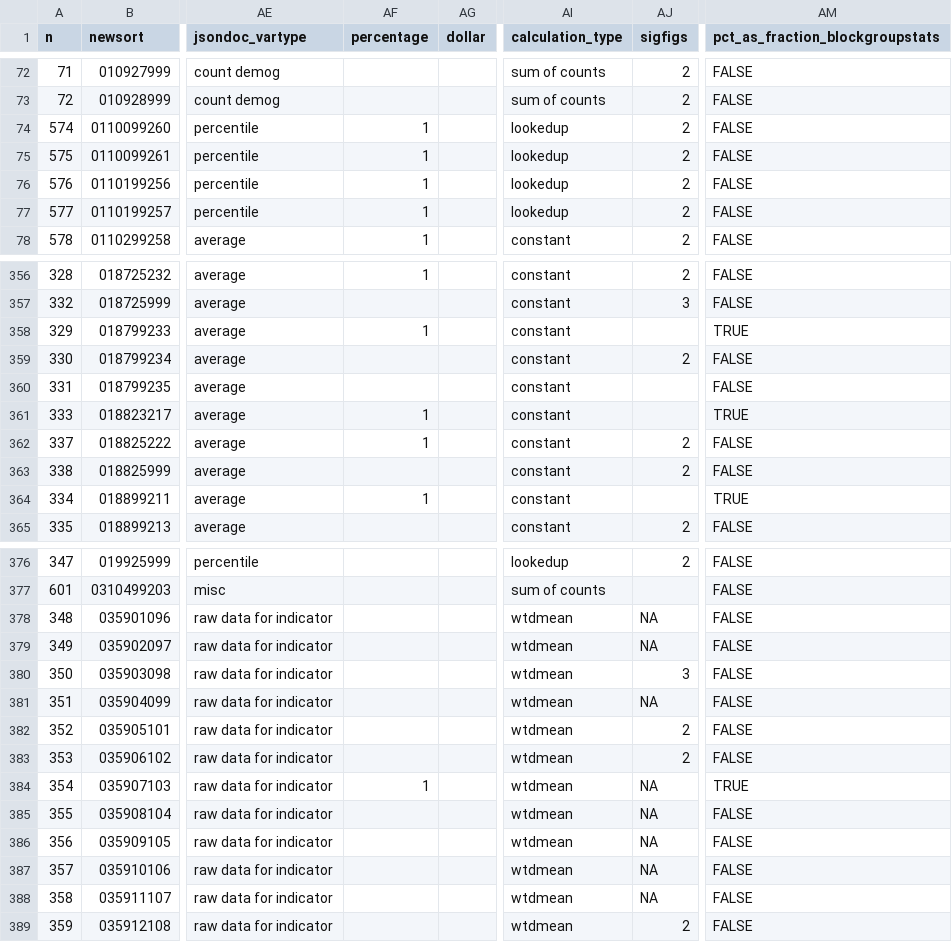
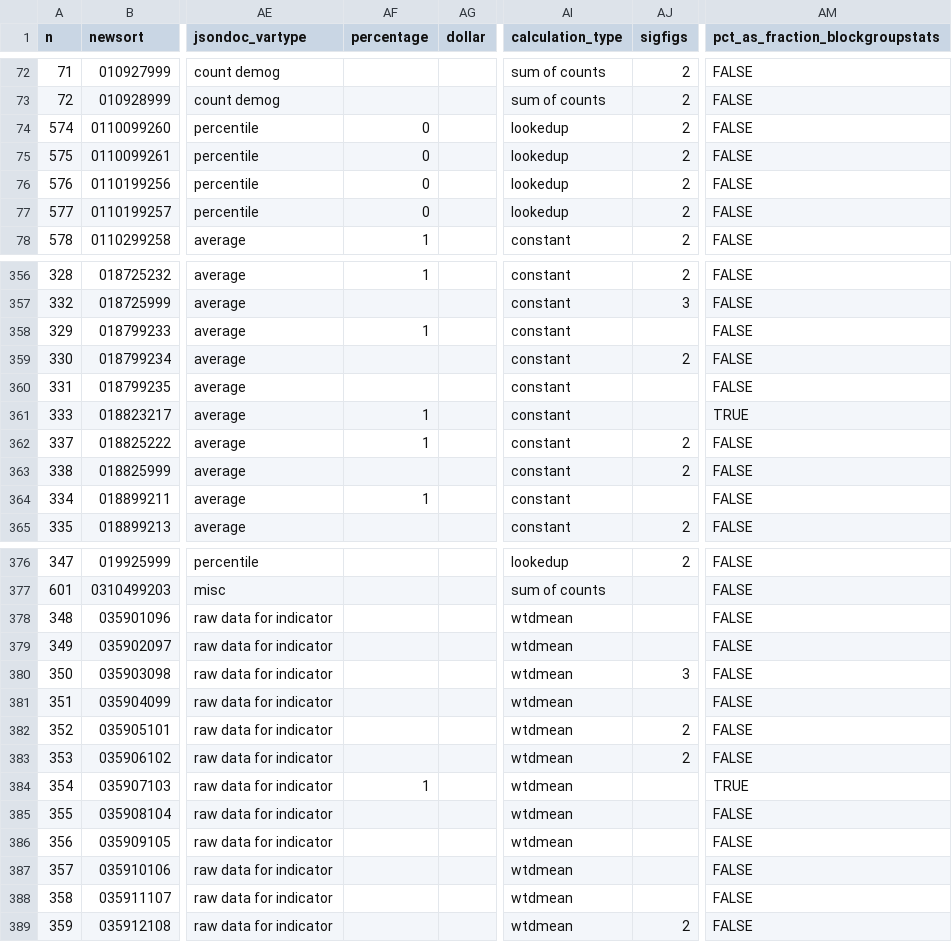
Before and after one commit to Public-Environmental-Data-Partners/EJAM, a CSV file: data-raw/map_headernames.csv, drawn as a sheet; only a part is shown, gaps mark what is left out; the diff covers the shown part only; the diff names each change by its address in the sheet, - before the commit and + after, or states it on an @@ line.

```diff
--- a/data-raw/map_headernames.csv
+++ b/data-raw/map_headernames.csv
-AF74:AF77 (percentage): 1
+AF74:AF77 (percentage): 0
-AM358 (pct_as_fraction_blockgroupstats): TRUE
+AM358 (pct_as_fraction_blockgroupstats): FALSE
-AM364 (pct_as_fraction_blockgroupstats): TRUE
+AM364 (pct_as_fraction_blockgroupstats): FALSE
-AJ378:AJ379 (sigfigs): NA
+AJ378:AJ379 (sigfigs): (empty)
-AJ381 (sigfigs): NA
+AJ381 (sigfigs): (empty)
-AJ384:AJ388 (sigfigs): NA
+AJ384:AJ388 (sigfigs): (empty)
```
Also changed, not shown: 1 edited cell elsewhere in this file, 6 other files.
